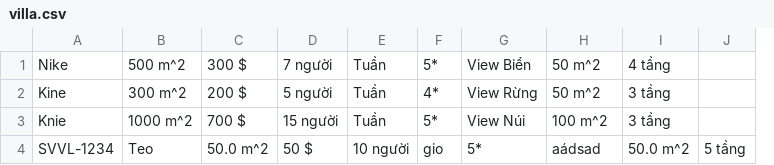
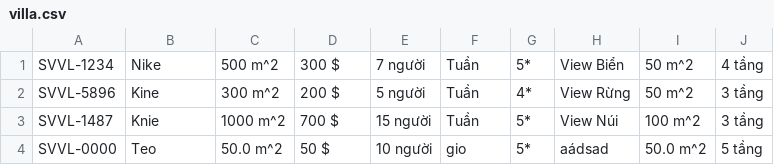
Before and after one commit to trancongphuoc/C0720G1-TRANCONGPHUOC, a CSV file: Module2/FuramaResort/out/production/FuramaResort/data/villa.csv, drawn as a sheet; removed rows and columns are numbered as before the commit, all else as after; the diff names each change by its address in the sheet, - before the commit and + after, or states it on an @@ line.

```diff
--- a/Module2/FuramaResort/out/production/FuramaResort/data/villa.csv
+++ b/Module2/FuramaResort/out/production/FuramaResort/data/villa.csv
+column A, rows 1-3: SVVL-1234 | SVVL-5896 | SVVL-1487
-column I, rows 1-3: 4 tầng | 3 tầng | 3 tầng
-J1: (empty)
+J1: 4 tầng
-J2:J3: (empty)
+J2:J3: 3 tầng
-row 4: SVVL-1234 | Teo | 50.0 m^2 | 50 $ | 10 người | gio | 5* | aádsad | 50.0 m^2 | 5 tầng
+row 4: SVVL-0000 | Teo | 50.0 m^2 | 50 $ | 10 người | gio | 5* | aádsad | 50.0 m^2 | 5 tầng
```
Also changed, not shown: Module2/FuramaResort/out/production/FuramaResort/data/house.csv, Module2/FuramaResort/src/data/house.csv, 38 other files.
